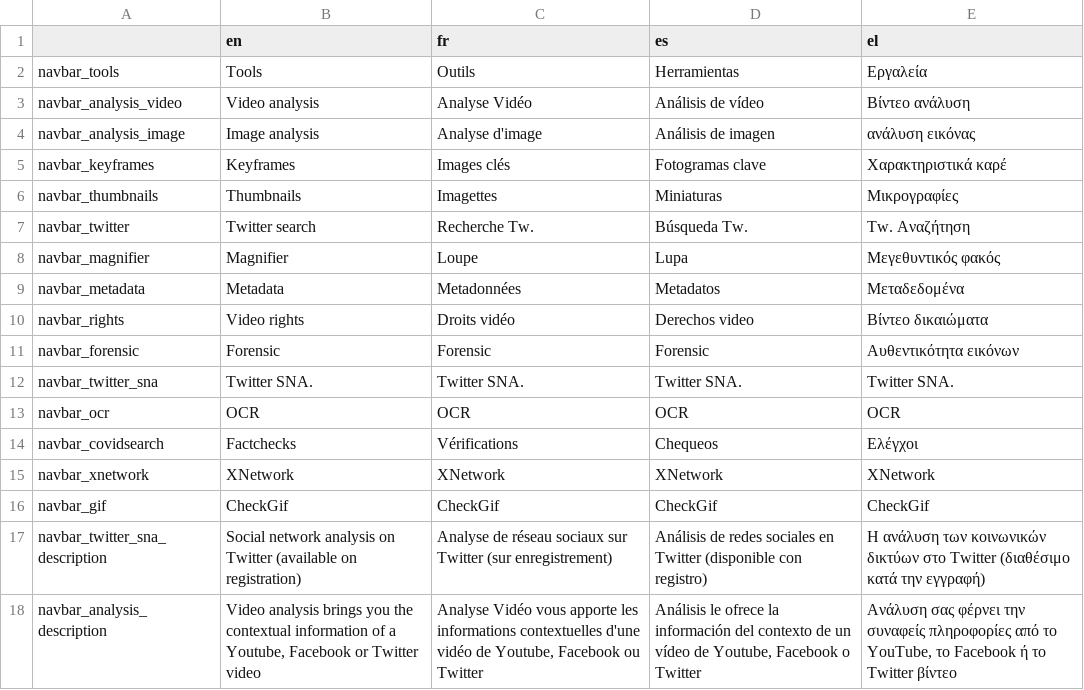
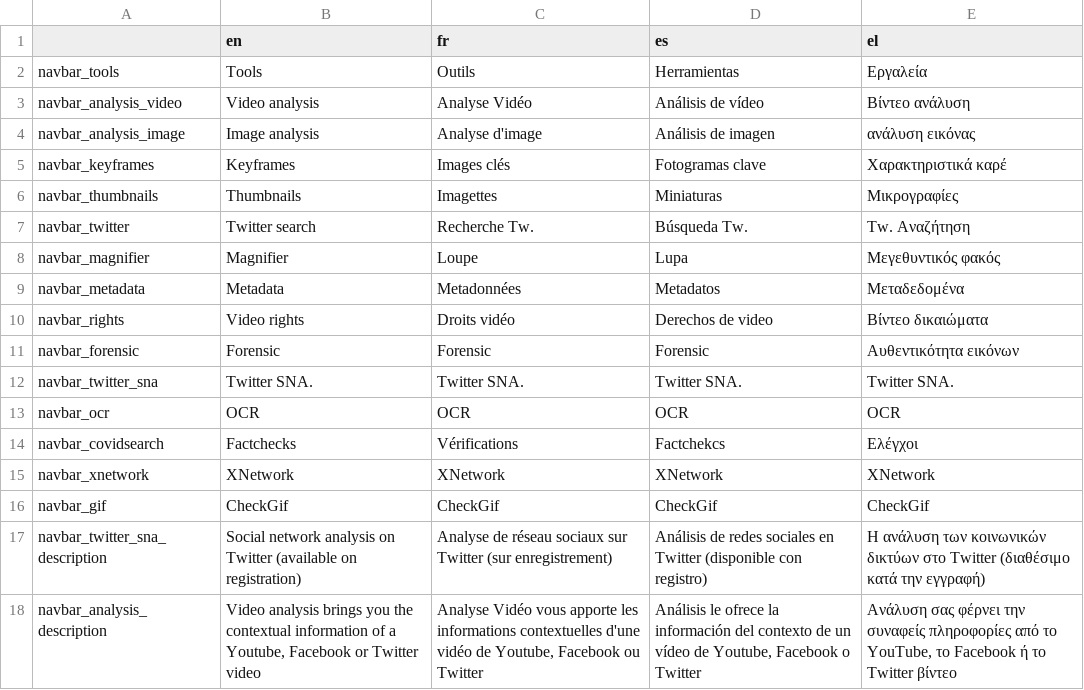
Before and after one commit to Xelgen/InVID-Translations, a TSV file: components/NavItems/tools/Alltools.tsv, drawn as a sheet; only a part is shown; the diff names each change by its address in the sheet, - before the commit and + after, or states it on an @@ line.

Commit message:
small spanish fixes

```diff
--- a/components/NavItems/tools/Alltools.tsv
+++ b/components/NavItems/tools/Alltools.tsv
-D10 (es): Derechos video
+D10 (es): Derechos de video
-D14 (es): Chequeos
+D14 (es): Factchekcs
```
